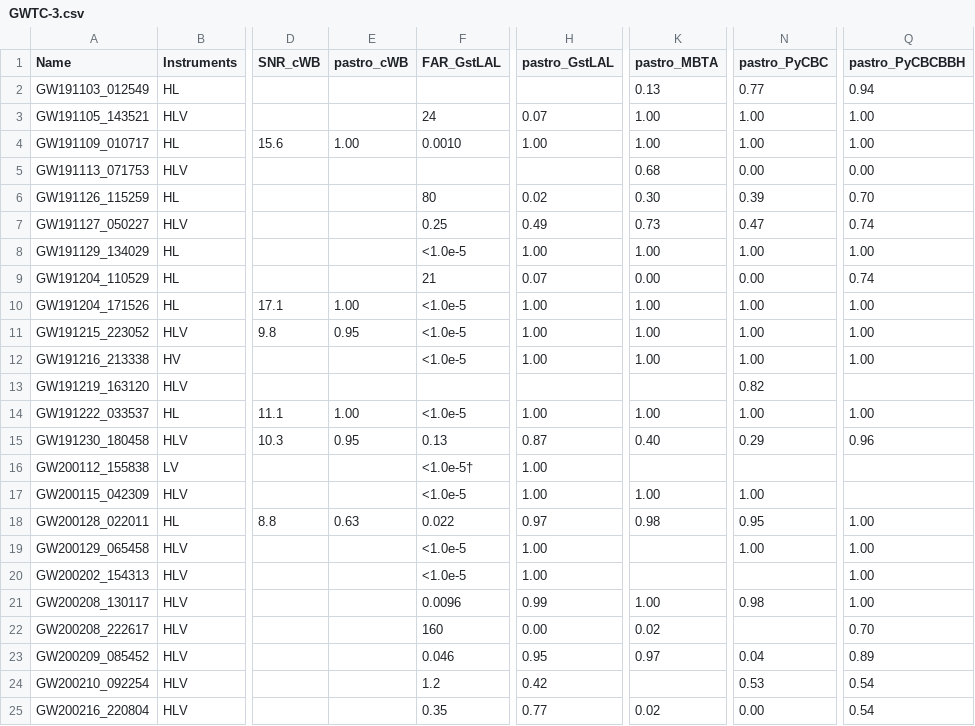
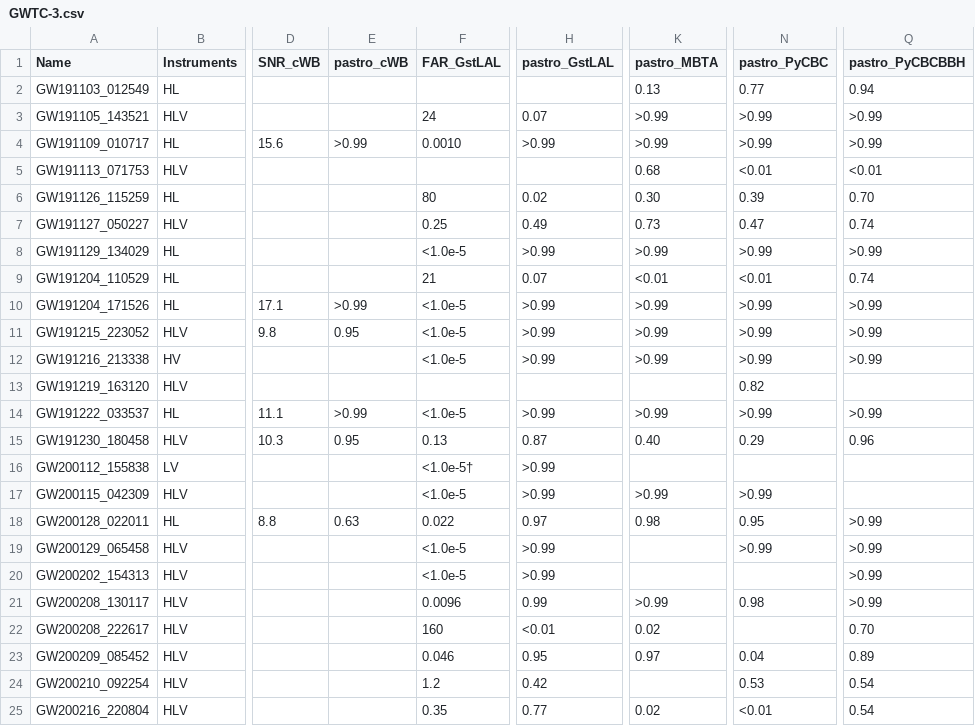
Before and after one commit to pshawhan/streamlit-igwec1, a CSV file: data/GWTC-3.csv, drawn as a sheet; only a part is shown, gaps mark what is left out; the diff covers the shown part only; the diff names each change by its address in the sheet, - before the commit and + after, or states it on an @@ line.

```diff
--- a/data/GWTC-3.csv
+++ b/data/GWTC-3.csv
-K3:K4 (pastro_MBTA): 1.00
+K3:K4 (pastro_MBTA): >0.99
-N3:N4 (pastro_PyCBC): 1.00
+N3:N4 (pastro_PyCBC): >0.99
-Q3:Q4 (pastro_PyCBCBBH): 1.00
+Q3:Q4 (pastro_PyCBCBBH): >0.99
-E4 (pastro_cWB): 1.00
+E4 (pastro_cWB): >0.99
-H4 (pastro_GstLAL): 1.00
+H4 (pastro_GstLAL): >0.99
-N5 (pastro_PyCBC): 0.00
+N5 (pastro_PyCBC): <0.01
-Q5 (pastro_PyCBCBBH): 0.00
+Q5 (pastro_PyCBCBBH): <0.01
-H8 (pastro_GstLAL): 1.00
+H8 (pastro_GstLAL): >0.99
-K8 (pastro_MBTA): 1.00
+K8 (pastro_MBTA): >0.99
-N8 (pastro_PyCBC): 1.00
+N8 (pastro_PyCBC): >0.99
-Q8 (pastro_PyCBCBBH): 1.00
+Q8 (pastro_PyCBCBBH): >0.99
-K9 (pastro_MBTA): 0.00
+K9 (pastro_MBTA): <0.01
-N9 (pastro_PyCBC): 0.00
+N9 (pastro_PyCBC): <0.01
-E10 (pastro_cWB): 1.00
+E10 (pastro_cWB): >0.99
-H10:H12 (pastro_GstLAL): 1.00
+H10:H12 (pastro_GstLAL): >0.99
-K10:K12 (pastro_MBTA): 1.00
+K10:K12 (pastro_MBTA): >0.99
-N10:N12 (pastro_PyCBC): 1.00
+N10:N12 (pastro_PyCBC): >0.99
-Q10:Q12 (pastro_PyCBCBBH): 1.00
+Q10:Q12 (pastro_PyCBCBBH): >0.99
-E14 (pastro_cWB): 1.00
+E14 (pastro_cWB): >0.99
-H14 (pastro_GstLAL): 1.00
+H14 (pastro_GstLAL): >0.99
-K14 (pastro_MBTA): 1.00
+K14 (pastro_MBTA): >0.99
-N14 (pastro_PyCBC): 1.00
+N14 (pastro_PyCBC): >0.99
-Q14 (pastro_PyCBCBBH): 1.00
+Q14 (pastro_PyCBCBBH): >0.99
-H16:H17 (pastro_GstLAL): 1.00
+H16:H17 (pastro_GstLAL): >0.99
-K17 (pastro_MBTA): 1.00
+K17 (pastro_MBTA): >0.99
-N17 (pastro_PyCBC): 1.00
+N17 (pastro_PyCBC): >0.99
-Q18:Q21 (pastro_PyCBCBBH): 1.00
+Q18:Q21 (pastro_PyCBCBBH): >0.99
-H19:H20 (pastro_GstLAL): 1.00
+H19:H20 (pastro_GstLAL): >0.99
-N19 (pastro_PyCBC): 1.00
+N19 (pastro_PyCBC): >0.99
-K21 (pastro_MBTA): 1.00
+K21 (pastro_MBTA): >0.99
-H22 (pastro_GstLAL): 0.00
+H22 (pastro_GstLAL): <0.01
-N25 (pastro_PyCBC): 0.00
+N25 (pastro_PyCBC): <0.01
```
Also changed, not shown: 23 edited cells elsewhere in this file, data/GWTC-3-marginal.csv.
